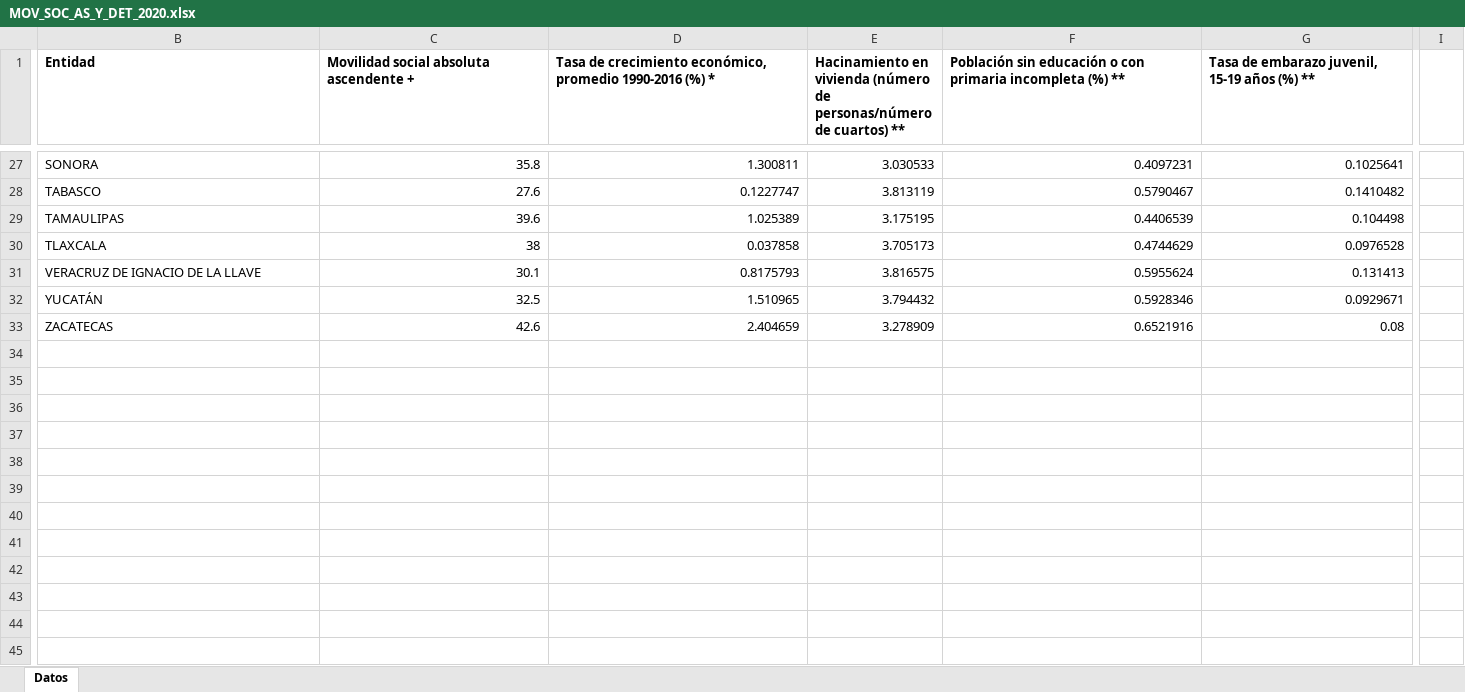
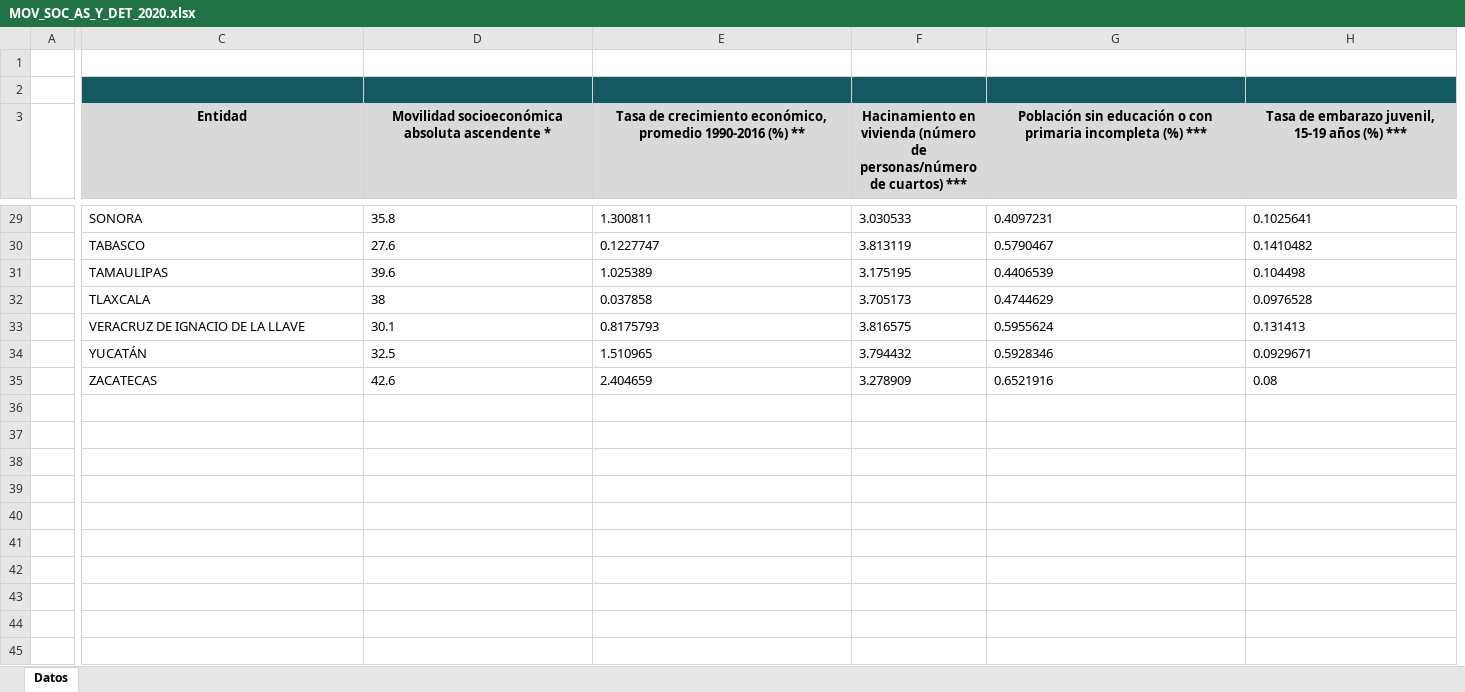
Before and after one commit to ceeyweb/Atlas, an Excel workbook: public/files/MOV_SOC_AS_Y_DET_2020.xlsx, sheet Datos, drawn as a sheet; only a part is shown, gaps mark what is left out; values as stored, in another font and other column widths than the file's, no borders; charts and pictures not drawn; removed rows and columns are numbered as before the commit, all else as after; rows hold the shown columns only; the diff covers the shown part only; the diff names each change by its address in the sheet, - before the commit and + after, or states it on an @@ line.

```diff
--- a/public/files/MOV_SOC_AS_Y_DET_2020.xlsx (sheet Datos)
+++ b/public/files/MOV_SOC_AS_Y_DET_2020.xlsx (sheet Datos)
+column A, empty
-column I, empty
+row 1: (empty)
+row 2: (empty)
@@ C3:H3 fill: none → #D9D9D9, alignment: left → center @@
-D3: Movilidad social absoluta ascendente +
+D3: Movilidad socioeconómica absoluta ascendente *
-E3: …1990-2016 (%) *
+E3: …1990-2016 (%) **
-F3: …de cuartos) **
+F3: …de cuartos) ***
-G3: …incompleta (%) **
+G3: …incompleta (%) ***
-H3: Tasa de embarazo juvenil, 15-19 años (%) **
+H3: Tasa de embarazo juvenil, 15-19 años (%) ***
-D29:H35 alignment: right
+D29:H35 alignment: left
+row 36: (empty)
+row 37: (empty)
+row 38: (empty)
+row 39: (empty)
+row 40: (empty)
+row 41: (empty)
+row 42: (empty)
+row 43: (empty)
+row 44: (empty)
+row 45: (empty)
```
Also changed, not shown: 16 added rows, 1 removed column and cell formats elsewhere in this sheet, charts or pictures, public/files/MOV_SOC_REGIONAL.xlsx, 13 other files.
